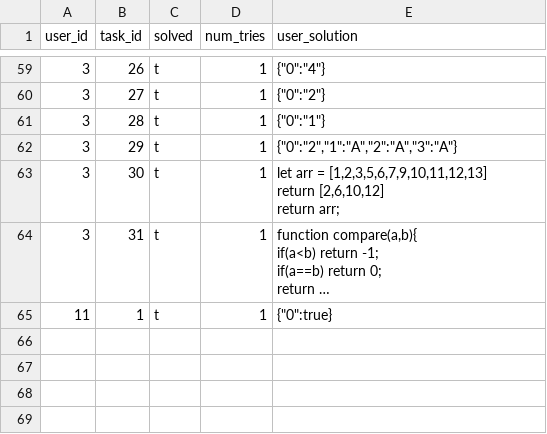
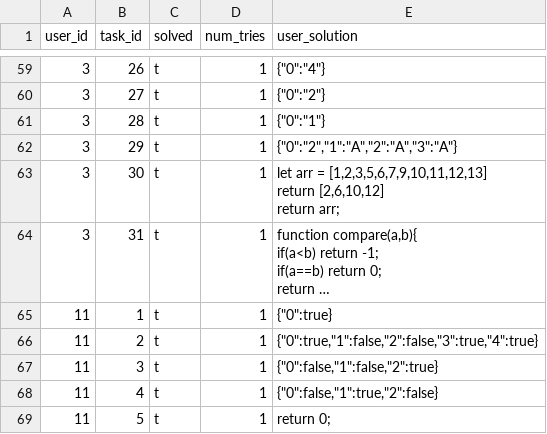
Before and after one commit to foeliks/bachelor, a CSV file: database/import/answers.csv, drawn as a sheet; only a part is shown, gaps mark what is left out; long unchanged cells end in …; the diff names each change by its address in the sheet, - before the commit and + after, or states it on an @@ line.

```diff
--- a/database/import/answers.csv
+++ b/database/import/answers.csv
+row 66: 11 | 2 | t | 1 | {"0":true,"1":false,"2":false,"3":true,"4":true}
+row 67: 11 | 3 | t | 1 | {"0":false,"1":false,"2":true}
+row 68: 11 | 4 | t | 1 | {"0":false,"1":true,"2":false}
+row 69: 11 | 5 | t | 1 | return 0;
```
Also changed, not shown: database/import/diary.csv, database/import/progress.csv, 2 other files.
